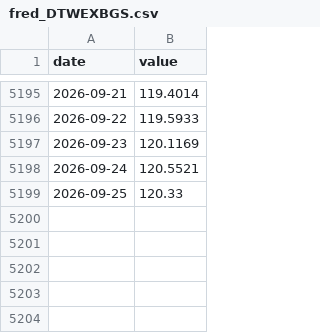
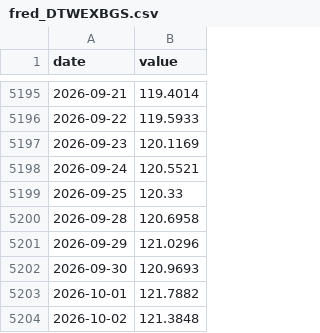
Before and after one commit to waterkoofAI/fiscal-dominance-monitor, a CSV file: data/cache/fred_DTWEXBGS.csv, drawn as a sheet; only a part is shown, gaps mark what is left out.

Commit message:
data: 2026-10-06 macro update [skip ci]

```diff
--- a/data/cache/fred_DTWEXBGS.csv
+++ b/data/cache/fred_DTWEXBGS.csv
@@ -5199 +5199,6 @@ date,value
 2026-09-25,120.33
+2026-09-28,120.6958
+2026-09-29,121.0296
+2026-09-30,120.9693
+2026-10-01,121.7882
+2026-10-02,121.3848
```
Also changed, not shown: data/cache/fred_BAMLH0A0HYM2.csv, data/cache/yahoo_DXY.csv, 21 other files.
